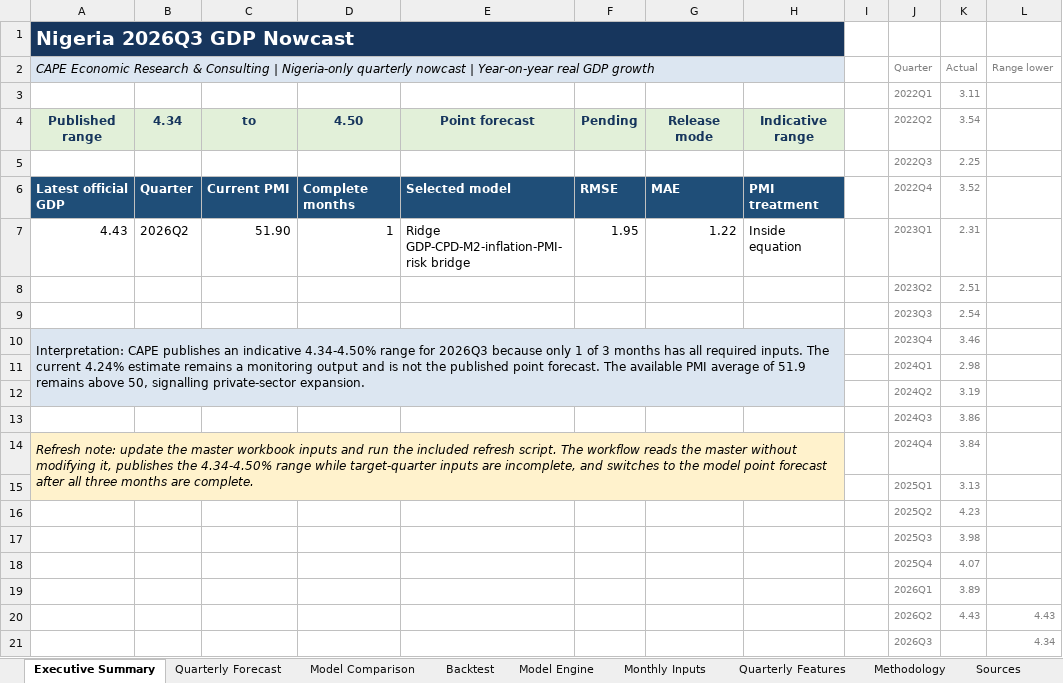
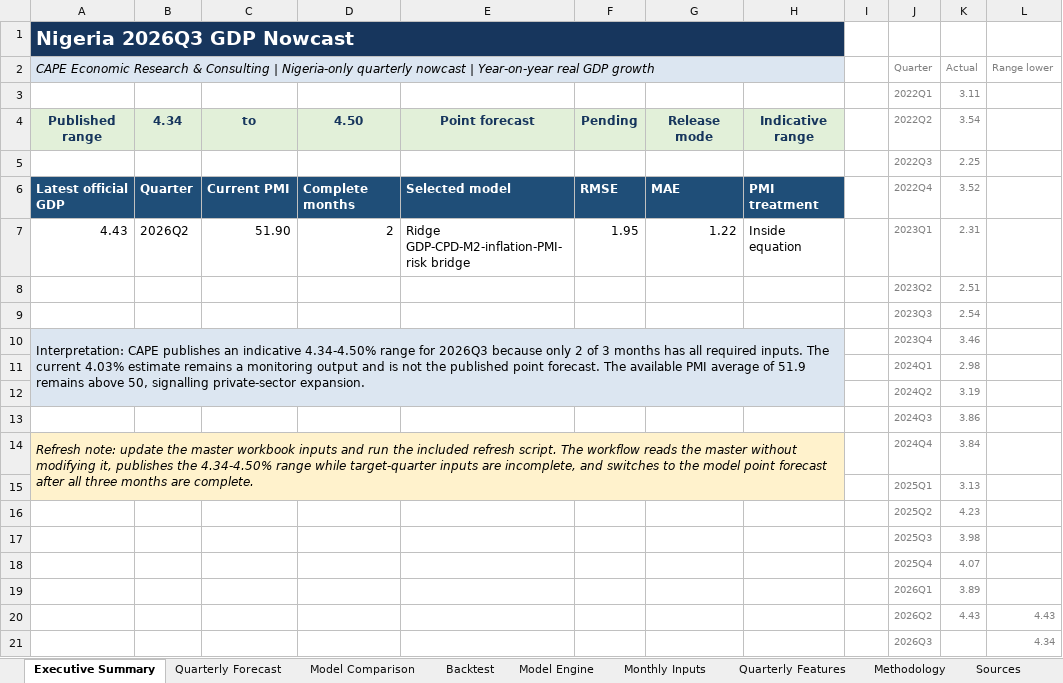
Before and after one commit to CAPE-ERC/NEWSLETTER-PROJECT, an Excel workbook: Nigeria GDP Nowcasting/Nigeria Quarterly GDP Nowcast.xlsx, sheet Executive Summary, drawn as a sheet; only a part is shown; values as stored, in another font and other column widths than the file's, no borders; charts and pictures not drawn; the diff names each change by its address in the sheet, - before the commit and + after, or states it on an @@ line.

```diff
--- a/Nigeria GDP Nowcasting/Nigeria Quarterly GDP Nowcast.xlsx (sheet Executive Summary)
+++ b/Nigeria GDP Nowcasting/Nigeria Quarterly GDP Nowcast.xlsx (sheet Executive Summary)
-D7: 1
+D7: 2
-A10: …because only 1 of 3 months has all required inputs. The current 4.24% estimate remains…
+A10: …because only 2 of 3 months has all required inputs. The current 4.03% estimate remains…
```
Also changed, not shown: sheet Model Engine, sheet Monthly Inputs, sheet Methodology, sheet Sources, sheet Quarterly Forecast, charts or pictures, 17 other files.
